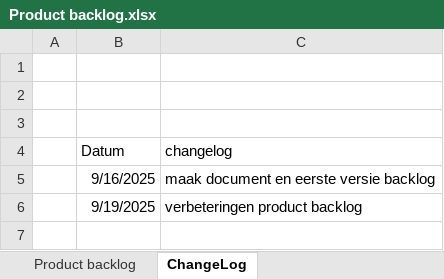
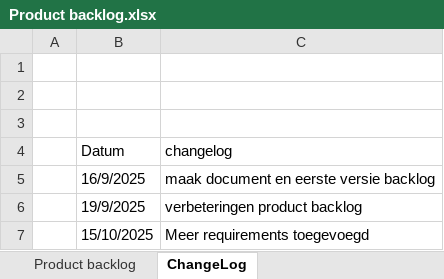
Before and after one commit to Matthijs-Hart/Project-5-6---Floating-Farm, an Excel workbook: Opleverset/Documentatie/Product backlog.xlsx, sheet ChangeLog, drawn as a sheet; values as stored, in another font and other column widths than the file's, no borders; the diff names each change by its address in the sheet, - before the commit and + after, or states it on an @@ line.

```diff
--- a/Opleverset/Documentatie/Product backlog.xlsx (sheet ChangeLog)
+++ b/Opleverset/Documentatie/Product backlog.xlsx (sheet ChangeLog)
-B5 (Datum): 9/16/2025
+B5 (Datum): 16/9/2025
-B6 (Datum): 9/19/2025
+B6 (Datum): 19/9/2025
+row 7:  | 15/10/2025 | Meer requirements toegevoegd
```
Also changed, not shown: sheet Product backlog.
